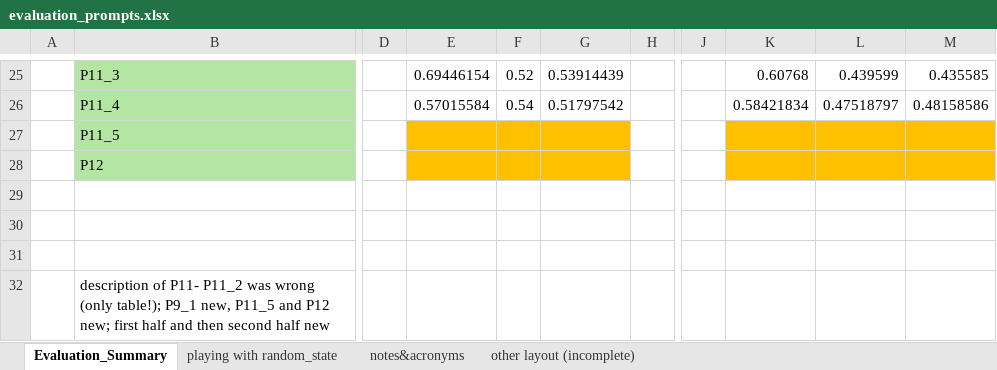
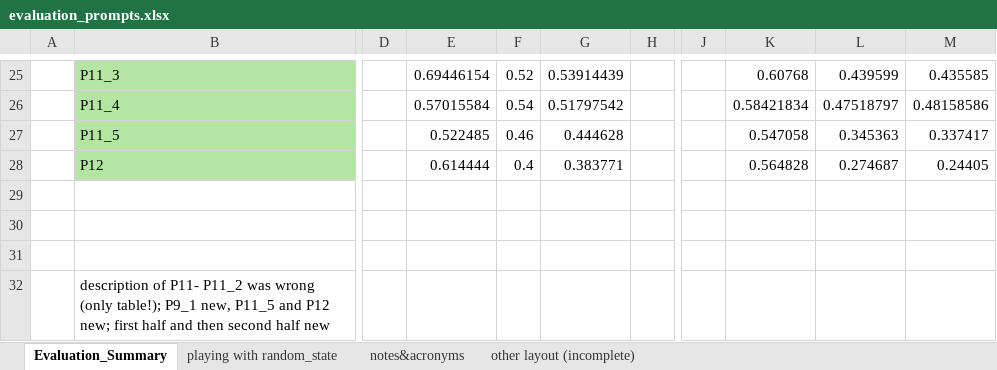
Before and after one commit to Ineichen-Group/StudyTypeTeller, an Excel workbook: models/evaluations/evaluation_prompts.xlsx, sheet Evaluation_Summary, drawn as a sheet; only a part is shown, gaps mark what is left out; values as stored, in another font and other column widths than the file's, no borders; the diff names each change by its address in the sheet, - before the commit and + after, or states it on an @@ line.

```diff
--- a/models/evaluations/evaluation_prompts.xlsx (sheet Evaluation_Summary)
+++ b/models/evaluations/evaluation_prompts.xlsx (sheet Evaluation_Summary)
-E27: (empty)
+E27: 0.522485
-E27:G28 fill: #FFC000
+E27:G28 fill: none
-F27: (empty)
+F27: 0.46
-G27: (empty)
+G27: 0.444628
-K27: (empty)
+K27: 0.547058
-K27:M28 fill: #FFC000
+K27:M28 fill: none
-L27: (empty)
+L27: 0.345363
-M27: (empty)
+M27: 0.337417
-E28: (empty)
+E28: 0.614444
-F28: (empty)
+F28: 0.4
-G28: (empty)
+G28: 0.383771
-K28: (empty)
+K28: 0.564828
-L28: (empty)
+L28: 0.274687
-M28: (empty)
+M28: 0.24405
```
Also changed, not shown: 17 other files.
